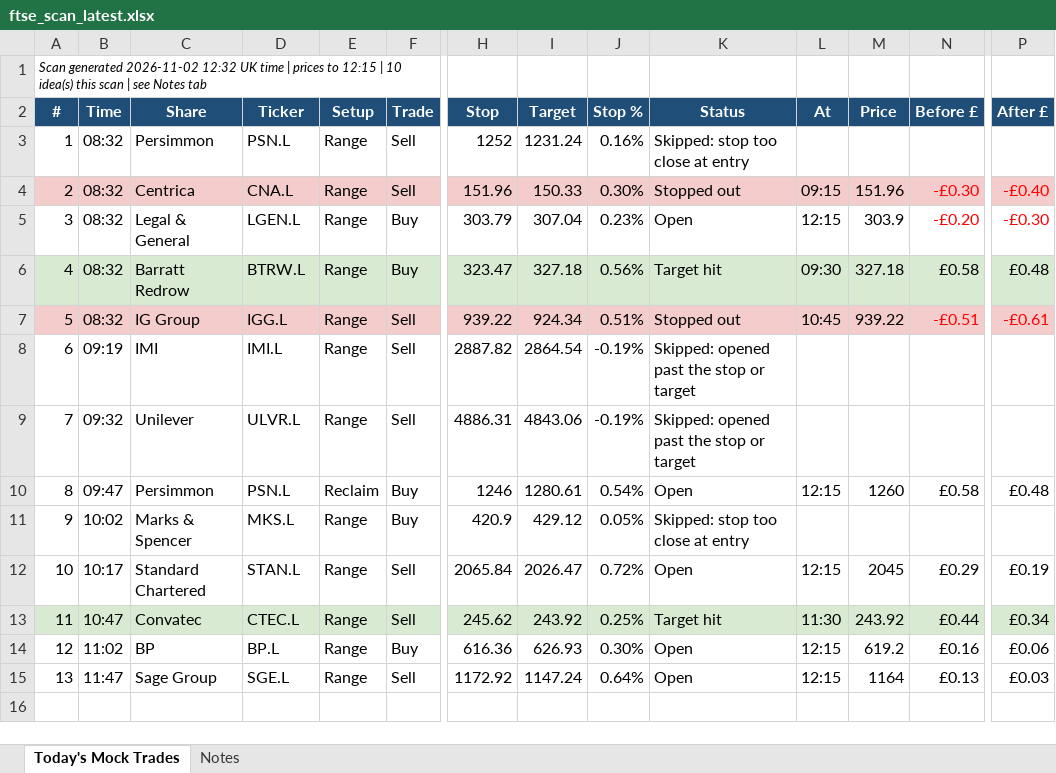
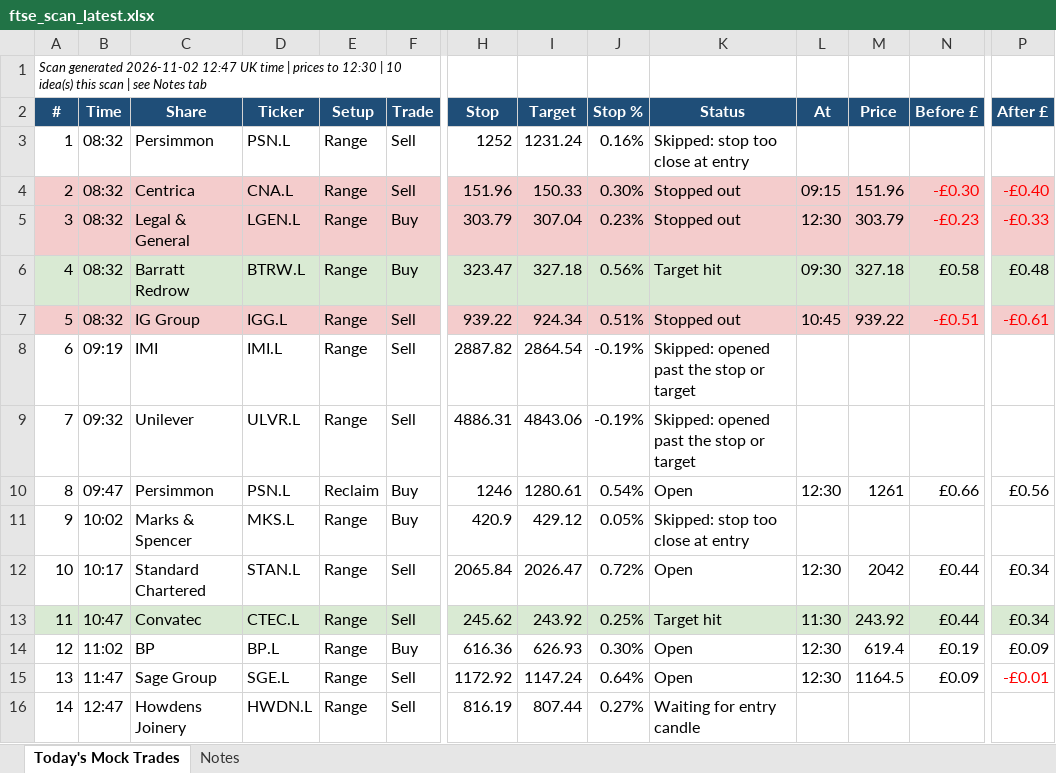
Before and after one commit to philwright210458-blip/ftse-trader, an Excel workbook: ftse_scan_latest.xlsx, sheet Today's Mock Trades, drawn as a sheet; only a part is shown, gaps mark what is left out; values as stored, in another font and other column widths than the file's, no borders; rows hold the shown columns only; the diff covers the shown part only; the diff names each change by its address in the sheet, - before the commit and + after, or states it on an @@ line.

```diff
--- a/ftse_scan_latest.xlsx (sheet Today's Mock Trades)
+++ b/ftse_scan_latest.xlsx (sheet Today's Mock Trades)
@@ column A (#) renumbered in row 1 @@
-A5:P5 fill: none
+A5:P5 fill: #F4CCCC
-K5 (Status): Open
+K5 (Status): Stopped out
-L5 (At): 12:15
+L5 (At): 12:30
-M5 (Price): 303.9
+M5 (Price): 303.79
-N5 (Before £): -£0.20
+N5 (Before £): -£0.23
-P5 (After £): -£0.30
+P5 (After £): -£0.33
-L10 (At): 12:15
+L10 (At): 12:30
-M10 (Price): 1260
+M10 (Price): 1261
-N10 (Before £): £0.58
+N10 (Before £): £0.66
-P10 (After £): £0.48
+P10 (After £): £0.56
-L12 (At): 12:15
+L12 (At): 12:30
-M12 (Price): 2045
+M12 (Price): 2042
-N12 (Before £): £0.29
+N12 (Before £): £0.44
-P12 (After £): £0.19
+P12 (After £): £0.34
-L14:L15 (At): 12:15
+L14:L15 (At): 12:30
-M14 (Price): 619.2
+M14 (Price): 619.4
-N14 (Before £): £0.16
+N14 (Before £): £0.19
-P14 (After £): £0.06
+P14 (After £): £0.09
-M15 (Price): 1164
+M15 (Price): 1164.5
-N15 (Before £): £0.13
+N15 (Before £): £0.09
-P15 (After £): £0.03
+P15 (After £): -£0.01
-P15 text colour: black
+P15 text colour: #FF0000
+row 16: 14 | 12:47 | Howdens Joinery | HWDN.L | Range | Sell | 816.19 | 807.44 | 0.27% | Waiting for entry candle
```
Also changed, not shown: cell formats elsewhere in this sheet, 3 other files.
